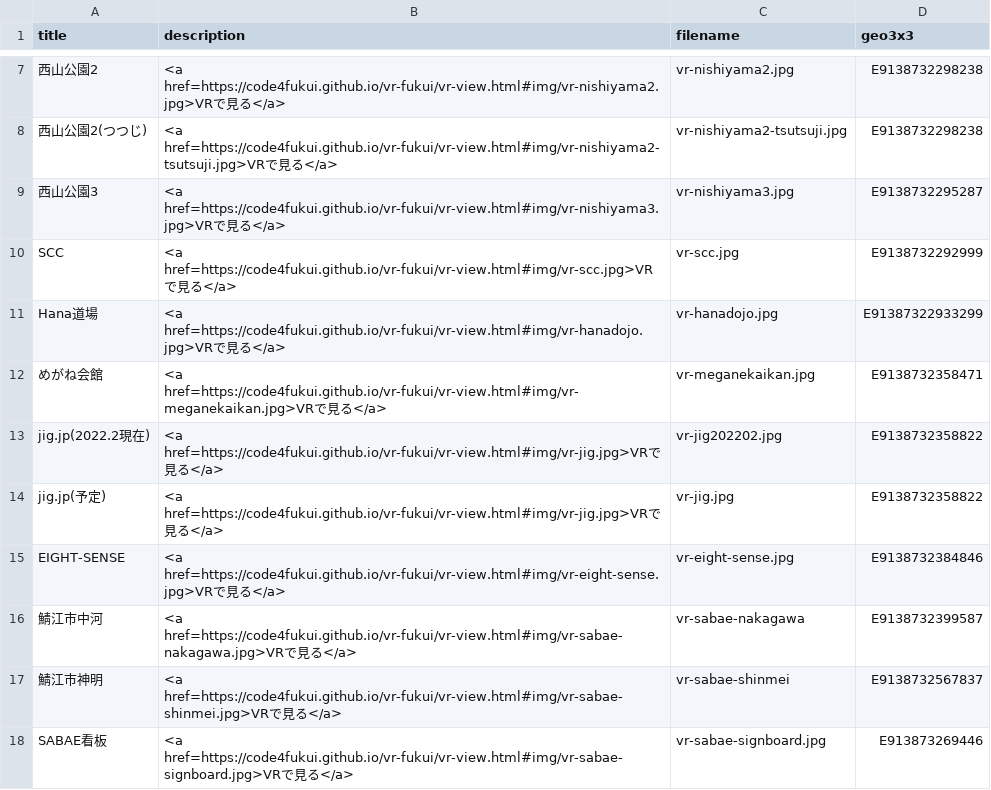
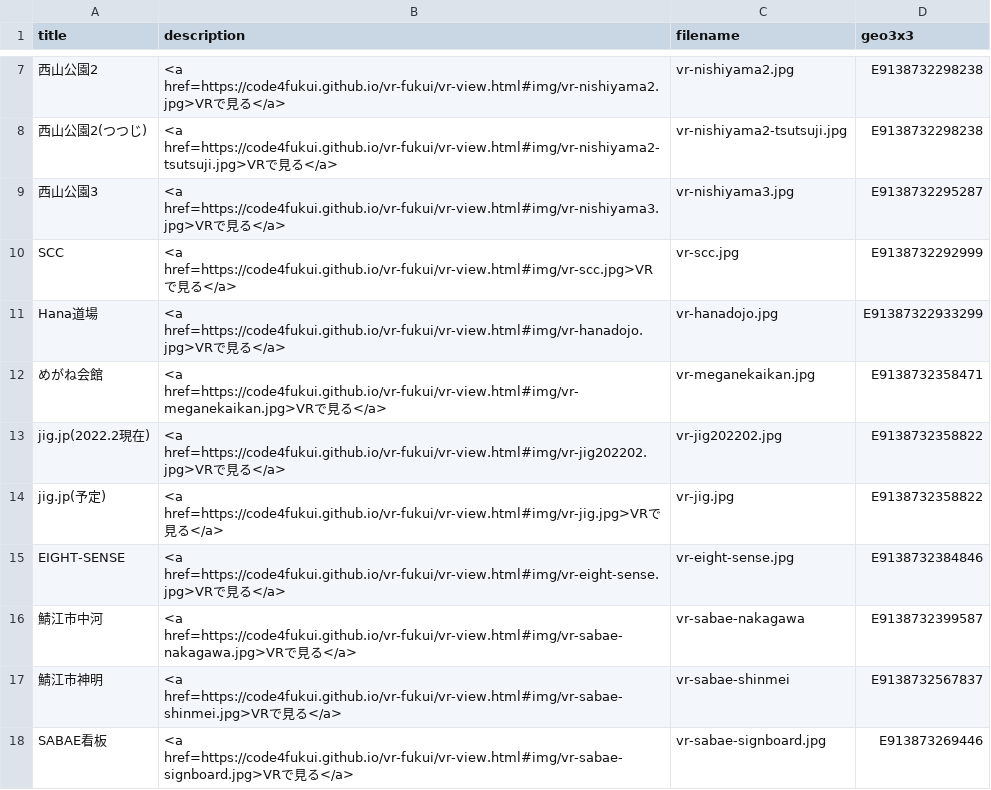
Before and after one commit to code4fukui/vr-fukui, a CSV file: vr-fukui.csv, drawn as a sheet; only a part is shown, gaps mark what is left out.

Commit message:
fix filename

```diff
--- a/vr-fukui.csv
+++ b/vr-fukui.csv
@@ -12,3 +12,3 @@ Hana道場,<a href=https://code4fukui.github.io/vr-fukui/vr-view.html#img/vr-han
 めがね会館,<a href=https://code4fukui.github.io/vr-fukui/vr-view.html#img/vr-meganekaikan.jpg>VRで見る</a>,vr-meganekaikan.jpg,E9138732358471
-jig.jp(2022.2現在),<a href=https://code4fukui.github.io/vr-fukui/vr-view.html#img/vr-jig.jpg>VRで見る</a>,vr-jig202202.jpg,E9138732358822
+jig.jp(2022.2現在),<a href=https://code4fukui.github.io/vr-fukui/vr-view.html#img/vr-jig202202.jpg>VRで見る</a>,vr-jig202202.jpg,E9138732358822
 jig.jp(予定),<a href=https://code4fukui.github.io/vr-fukui/vr-view.html#img/vr-jig.jpg>VRで見る</a>,vr-jig.jpg,E9138732358822
```
